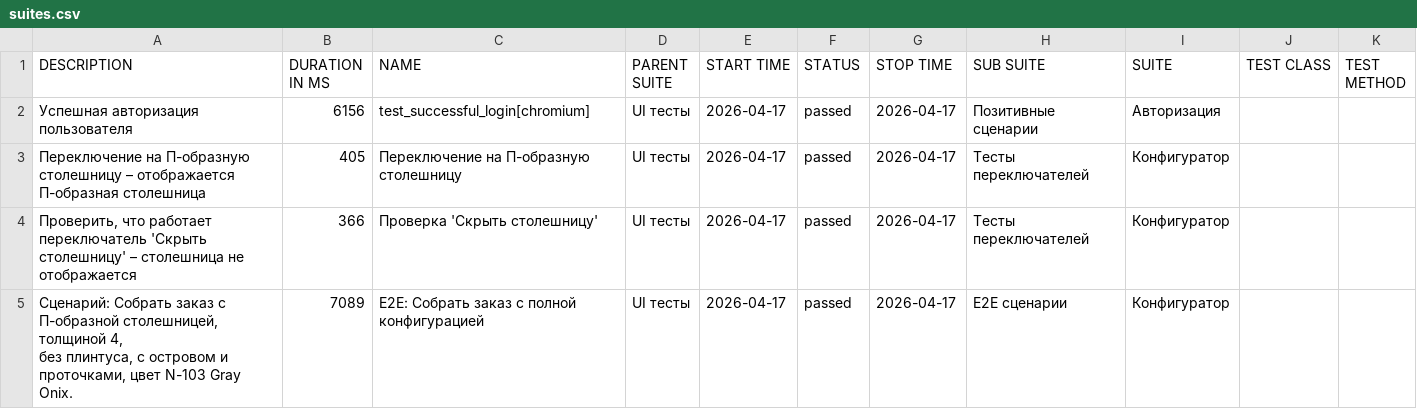
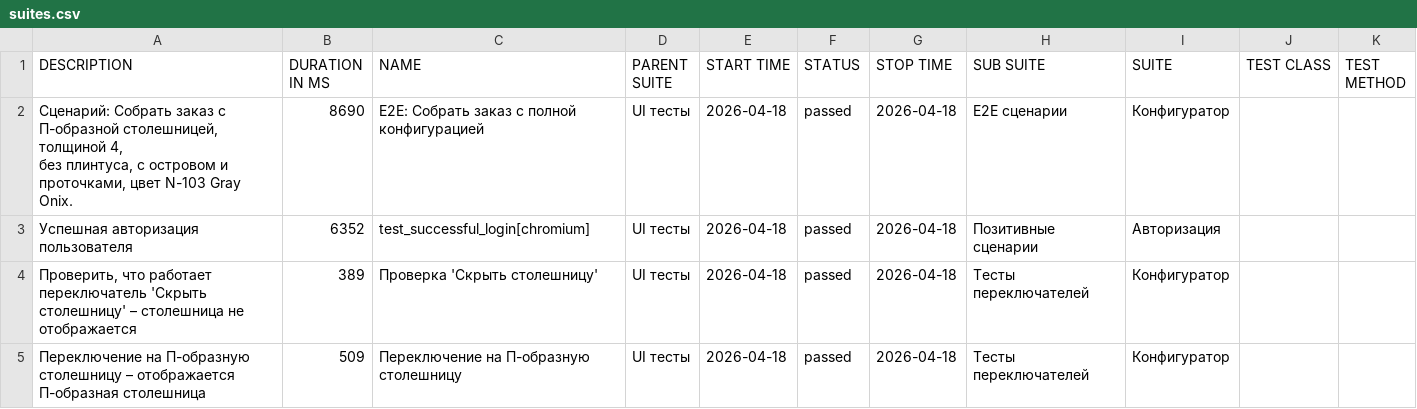
Before and after one commit to Deslowter/Playwright_python_inzhenerka, a CSV file: data/suites.csv, drawn as a sheet.

```diff
--- a/data/suites.csv
+++ b/data/suites.csv
@@ -1,8 +1,8 @@
 "DESCRIPTION","DURATION IN MS","NAME","PARENT SUITE","START TIME","STATUS","STOP TIME","SUB SUITE","SUITE","TEST CLASS","TEST METHOD"
-"Успешная авторизация пользователя","6156","test_successful_login[chromium]","UI тесты","2026-04-17","passed","2026-04-17","Позитивные сценарии","Авторизация","",""
-"Переключение на П-образную столешницу – отображается П-образная столешница","405","Переключение на П-образную столешницу","UI тесты","2026-04-17","passed","2026-04-17","Тесты переключателей","Конфигуратор","",""
-"Проверить, что работает переключатель 'Скрыть столешницу' – столешница не отображается","366","Проверка 'Скрыть столешницу'","UI тесты","2026-04-17","passed","2026-04-17","Тесты переключателей","Конфигуратор","",""
-"
-        Сценарий: Собрать заказ с П-образной столешницей, толщиной 4,
-        без плинтуса, с островом и проточками, цвет N-103 Gray Onix.
-        ","7089","E2E: Собрать заказ с полной конфигурацией","UI тесты","2026-04-17","passed","2026-04-17","E2E сценарии","Конфигуратор","",""
+"
+        Сценарий: Собрать заказ с П-образной столешницей, толщиной 4,
+        без плинтуса, с островом и проточками, цвет N-103 Gray Onix.
+        ","8690","E2E: Собрать заказ с полной конфигурацией","UI тесты","2026-04-18","passed","2026-04-18","E2E сценарии","Конфигуратор","",""
+"Успешная авторизация пользователя","6352","test_successful_login[chromium]","UI тесты","2026-04-18","passed","2026-04-18","Позитивные сценарии","Авторизация","",""
+"Проверить, что работает переключатель 'Скрыть столешницу' – столешница не отображается","389","Проверка 'Скрыть столешницу'","UI тесты","2026-04-18","passed","2026-04-18","Тесты переключателей","Конфигуратор","",""
+"Переключение на П-образную столешницу – отображается П-образная столешница","509","Переключение на П-образную столешницу","UI тесты","2026-04-18","passed","2026-04-18","Тесты переключателей","Конфигуратор","",""
```
Also changed, not shown: 48 other files.
